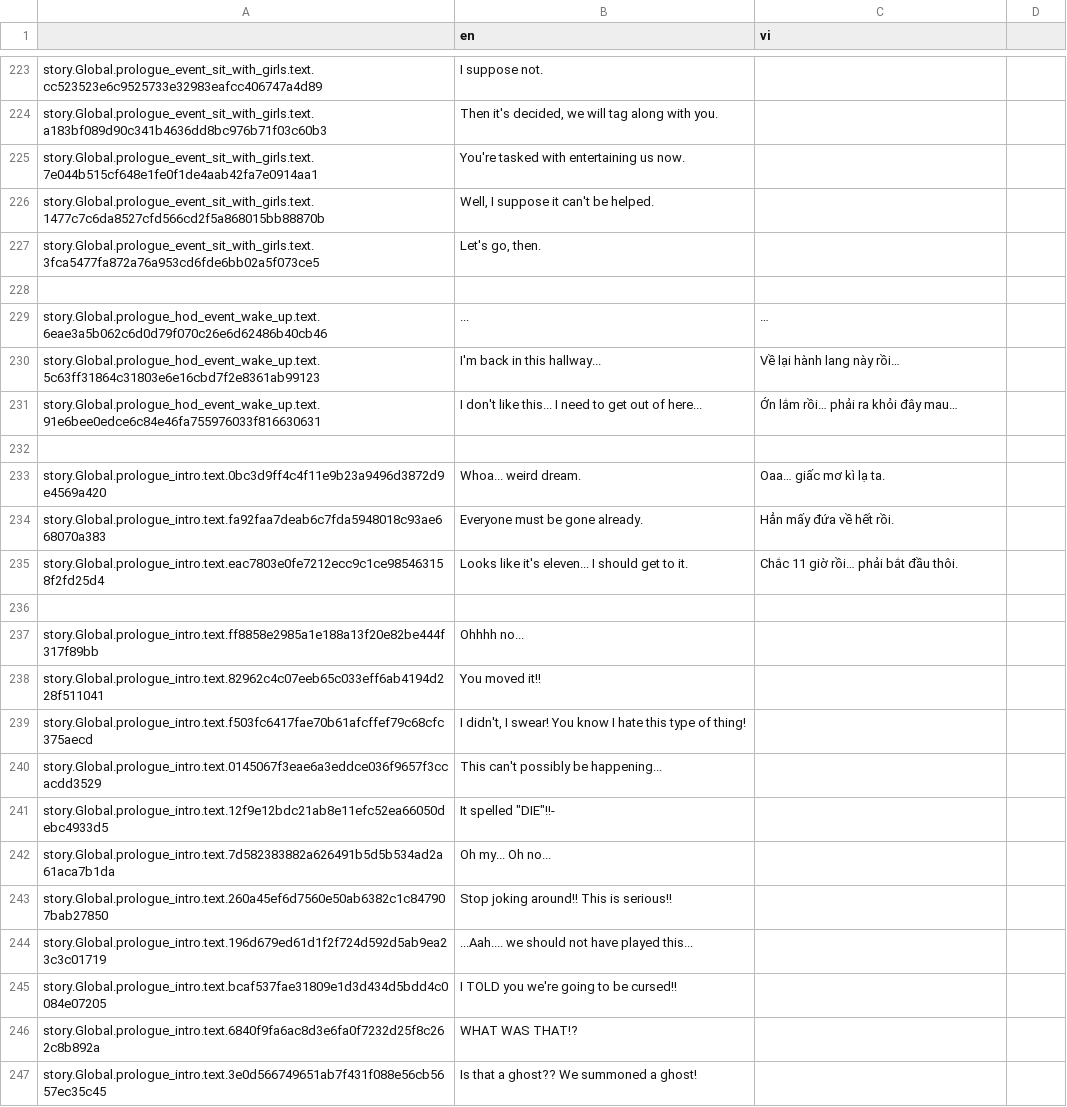
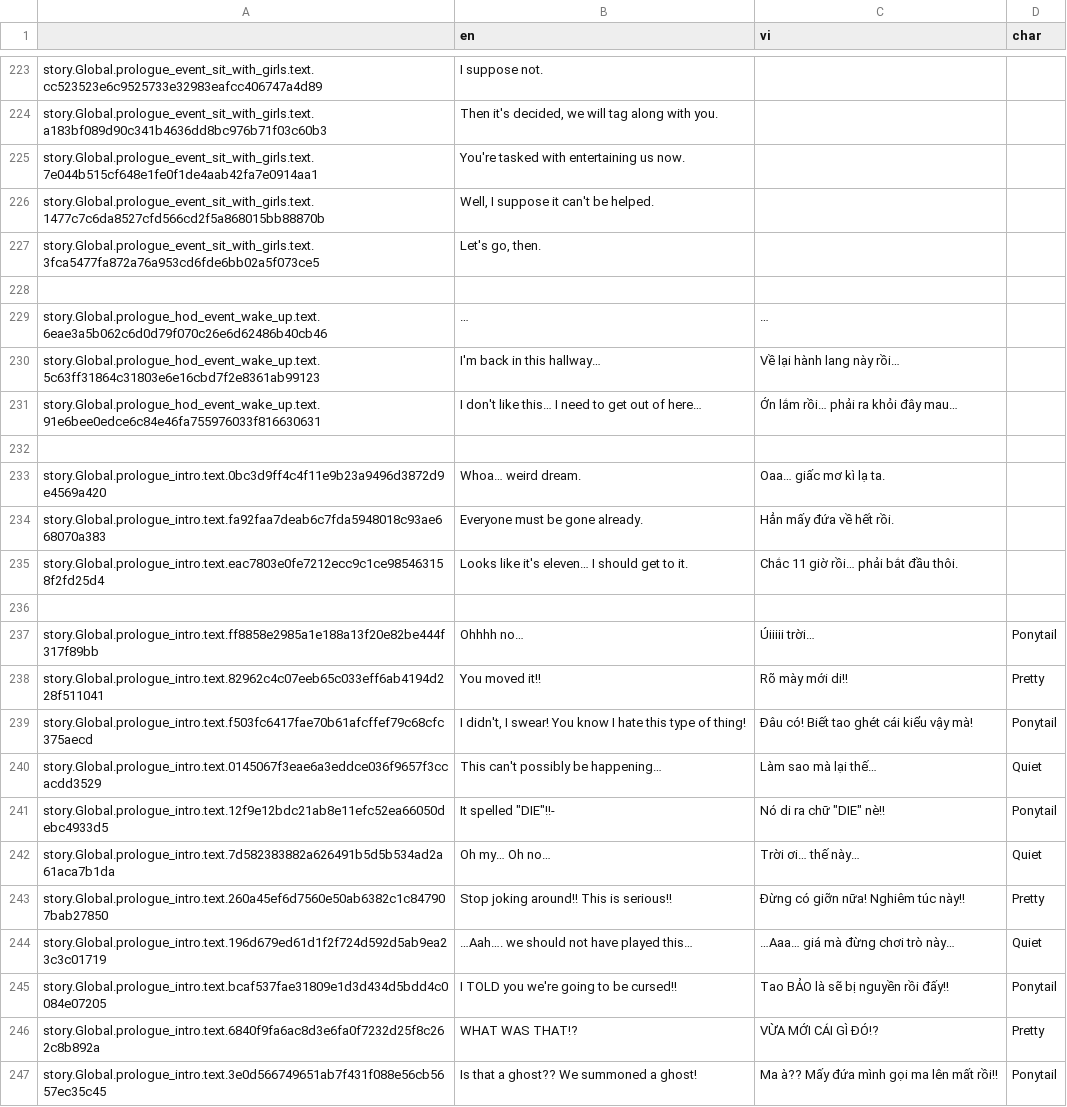
Before and after one commit to Meigyoku-Thmn/Project-Kat-Vietnamese-Translation, a CSV file: package/definitions/captions/vi/Global.csv, drawn as a sheet; only a part is shown, gaps mark what is left out; the diff covers the shown part only.

```diff
--- a/package/definitions/captions/vi/Global.csv
+++ b/package/definitions/captions/vi/Global.csv
@@ -1 +1 @@
-,en,vi
+,en,vi,char
@@ -229,3 +229,3 @@ story.Global.prologue_event_sit_with_girls.text.3fca5477fa872a76a953cd6fde6bb02a
-story.Global.prologue_hod_event_wake_up.text.6eae3a5b062c6d0d79f070c26e6d62486b40cb46,...,…
-story.Global.prologue_hod_event_wake_up.text.5c63ff31864c31803e6e16cbd7f2e8361ab99123,I'm back in this hallway...,Về lại hành lang này rồi…
-story.Global.prologue_hod_event_wake_up.text.91e6bee0edce6c84e46fa755976033f816630631,I don't like this... I need to get out of here...,Ớn lắm rồi… phải ra khỏi đây mau…
+story.Global.prologue_hod_event_wake_up.text.6eae3a5b062c6d0d79f070c26e6d62486b40cb46,…,…,
+story.Global.prologue_hod_event_wake_up.text.5c63ff31864c31803e6e16cbd7f2e8361ab99123,I'm back in this hallway…,Về lại hành lang này rồi…,
+story.Global.prologue_hod_event_wake_up.text.91e6bee0edce6c84e46fa755976033f816630631,I don't like this… I need to get out of here…,Ớn lắm rồi… phải ra khỏi đây mau…,
@@ -233 +233 @@ story.Global.prologue_hod_event_wake_up.text.91e6bee0edce6c84e46fa755976033f8166
-story.Global.prologue_intro.text.0bc3d9ff4c4f11e9b23a9496d3872d9e4569a420,Whoa... weird dream.,Oaa… giấc mơ kì lạ ta.
+story.Global.prologue_intro.text.0bc3d9ff4c4f11e9b23a9496d3872d9e4569a420,Whoa… weird dream.,Oaa… giấc mơ kì lạ ta.,
@@ -235 +235 @@ story.Global.prologue_intro.text.fa92faa7deab6c7fda5948018c93ae668070a383,Everyo
-story.Global.prologue_intro.text.eac7803e0fe7212ecc9c1ce985463158f2fd25d4,Looks like it's eleven... I should get to it.,Chắc 11 giờ rồi… phải bắt đầu thôi.
+story.Global.prologue_intro.text.eac7803e0fe7212ecc9c1ce985463158f2fd25d4,Looks like it's eleven… I should get to it.,Chắc 11 giờ rồi… phải bắt đầu thôi.,
@@ -237,11 +237,11 @@ story.Global.prologue_intro.text.eac7803e0fe7212ecc9c1ce985463158f2fd25d4,Looks
-story.Global.prologue_intro.text.ff8858e2985a1e188a13f20e82be444f317f89bb,Ohhhh no...,
-story.Global.prologue_intro.text.82962c4c07eeb65c033eff6ab4194d228f511041,You moved it!!,
-story.Global.prologue_intro.text.f503fc6417fae70b61afcffef79c68cfc375aecd,"I didn't, I swear! You know I hate this type of thing!",
-story.Global.prologue_intro.text.0145067f3eae6a3eddce036f9657f3ccacdd3529,This can't possibly be happening...,
-story.Global.prologue_intro.text.12f9e12bdc21ab8e11efc52ea66050debc4933d5,"It spelled ""DIE""!!-",
-story.Global.prologue_intro.text.7d582383882a626491b5d5b534ad2a61aca7b1da,Oh my... Oh no...,
-story.Global.prologue_intro.text.260a45ef6d7560e50ab6382c1c847907bab27850,Stop joking around!! This is serious!!,
-story.Global.prologue_intro.text.196d679ed61d1f2f724d592d5ab9ea23c3c01719,...Aah.... we should not have played this...,
-story.Global.prologue_intro.text.bcaf537fae31809e1d3d434d5bdd4c0084e07205,I TOLD you we're going to be cursed!!,
-story.Global.prologue_intro.text.6840f9fa6ac8d3e6fa0f7232d25f8c262c8b892a,WHAT WAS THAT!?,
-story.Global.prologue_intro.text.3e0d566749651ab7f431f088e56cb5657ec35c45,Is that a ghost?? We summoned a ghost!,
+story.Global.prologue_intro.text.ff8858e2985a1e188a13f20e82be444f317f89bb,Ohhhh no…,Úiiiii trời…,Ponytail
+story.Global.prologue_intro.text.82962c4c07eeb65c033eff6ab4194d228f511041,You moved it!!,Rõ mày mới di!!,Pretty
+story.Global.prologue_intro.text.f503fc6417fae70b61afcffef79c68cfc375aecd,"I didn't, I swear! You know I hate this type of thing!",Đâu có! Biết tao ghét cái kiểu vậy mà!,Ponytail
+story.Global.prologue_intro.text.0145067f3eae6a3eddce036f9657f3ccacdd3529,This can't possibly be happening…,Làm sao mà lại thế…,Quiet
+story.Global.prologue_intro.text.12f9e12bdc21ab8e11efc52ea66050debc4933d5,"It spelled ""DIE""!!-","Nó di ra chữ ""DIE"" nè!!",Ponytail
+story.Global.prologue_intro.text.7d582383882a626491b5d5b534ad2a61aca7b1da,Oh my… Oh no…,Trời ơi… thế này…,Quiet
+story.Global.prologue_intro.text.260a45ef6d7560e50ab6382c1c847907bab27850,Stop joking around!! This is serious!!,Đừng có giỡn nữa! Nghiêm túc này!!,Pretty
+story.Global.prologue_intro.text.196d679ed61d1f2f724d592d5ab9ea23c3c01719,…Aah…. we should not have played this…,…Aaa… giá mà đừng chơi trò này…,Quiet
+story.Global.prologue_intro.text.bcaf537fae31809e1d3d434d5bdd4c0084e07205,I TOLD you we're going to be cursed!!,Tao BẢO là sẽ bị nguyền rồi đấy!!,Ponytail
+story.Global.prologue_intro.text.6840f9fa6ac8d3e6fa0f7232d25f8c262c8b892a,WHAT WAS THAT!?,VỪA MỚI CÁI GÌ ĐÓ!?,Pretty
+story.Global.prologue_intro.text.3e0d566749651ab7f431f088e56cb5657ec35c45,Is that a ghost?? We summoned a ghost!,Ma à?? Mấy đứa mình gọi ma lên mất rồi!!,Ponytail
```
Also changed, not shown: 3 added rows, 2 removed rows and 151 edited cells elsewhere in this file, ja/ja_Global.csv, package/definitions/captions/vi/Prologue_Closet.csv, 27 other files.
